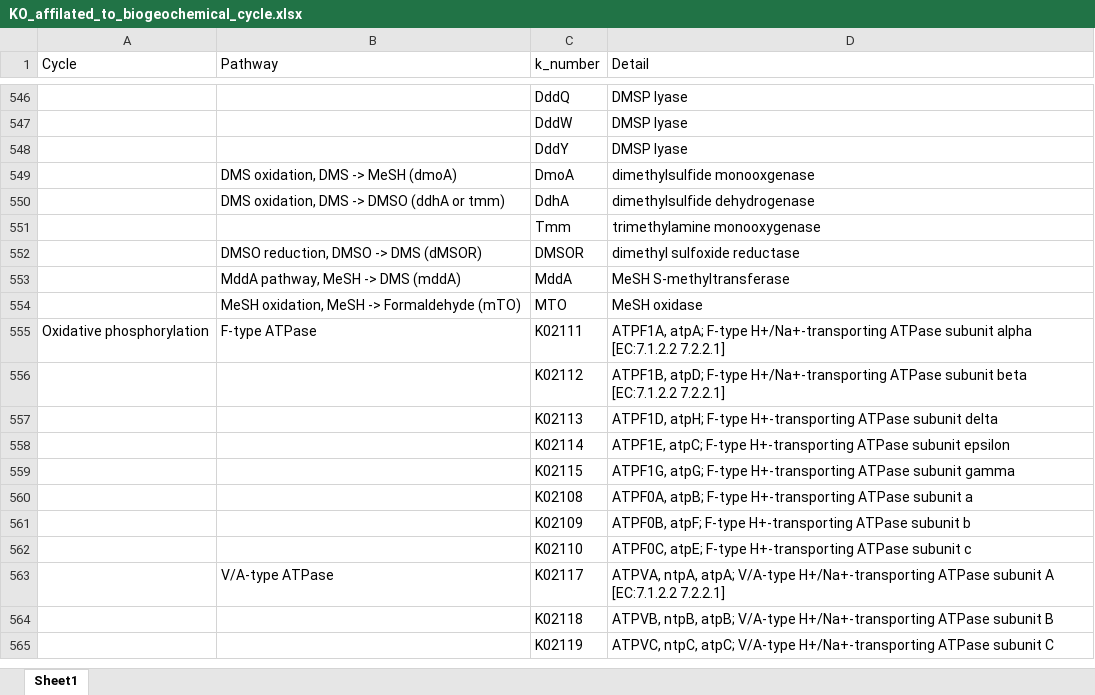
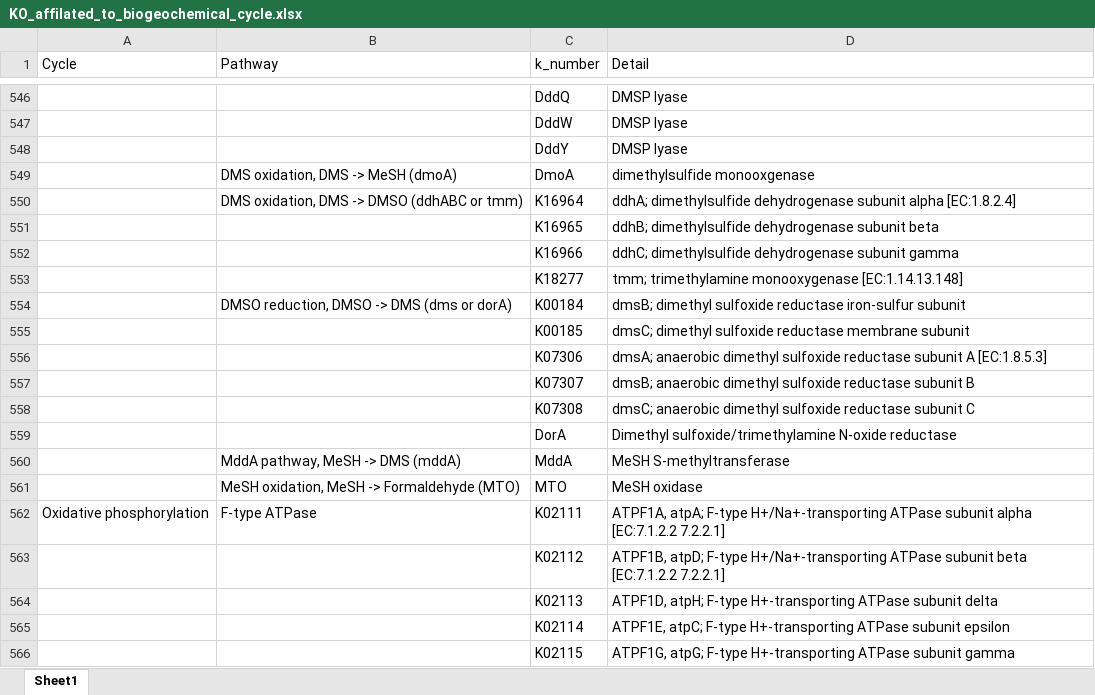
Before and after one commit to xuechunxu/DiTing, an Excel workbook: table/KO_affilated_to_biogeochemical_cycle.xlsx, sheet Sheet1, drawn as a sheet; only a part is shown, gaps mark what is left out; the shorter side is filled out with more unchanged rows; values as stored, in another font and other column widths than the file's, no borders; removed rows and columns are numbered as before the commit, all else as after; the diff names each change by its address in the sheet, - before the commit and + after, or states it on an @@ line.

```diff
--- a/table/KO_affilated_to_biogeochemical_cycle.xlsx (sheet Sheet1)
+++ b/table/KO_affilated_to_biogeochemical_cycle.xlsx (sheet Sheet1)
-row 550:  | DMS oxidation, DMS -> DMSO (ddhA or tmm) | DdhA | dimethylsulfide dehydrogenase
-row 551:  |  | Tmm | trimethylamine monooxygenase
-row 552:  | DMSO reduction, DMSO -> DMS (dMSOR) | DMSOR | dimethyl sulfoxide reductase
+row 550:  | DMS oxidation, DMS -> DMSO (ddhABC or tmm) | K16964 | ddhA; dimethylsulfide dehydrogenase subunit alpha [EC:1.8.2.4]
+row 551:  |  | K16965 | ddhB; dimethylsulfide dehydrogenase subunit beta
+row 552:  |  | K16966 | ddhC; dimethylsulfide dehydrogenase subunit gamma
+row 553:  |  | K18277 | tmm; trimethylamine monooxygenase [EC:1.14.13.148]
+row 554:  | DMSO reduction, DMSO -> DMS (dms or dorA) | K00184 | dmsB; dimethyl sulfoxide reductase iron-sulfur subunit
+row 555:  |  | K00185 | dmsC; dimethyl sulfoxide reductase membrane subunit
+row 556:  |  | K07306 | dmsA; anaerobic dimethyl sulfoxide reductase subunit A [EC:1.8.5.3]
+row 557:  |  | K07307 | dmsB; anaerobic dimethyl sulfoxide reductase subunit B
+row 558:  |  | K07308 | dmsC; anaerobic dimethyl sulfoxide reductase subunit C
+row 559:  |  | DorA | Dimethyl sulfoxide/trimethylamine N-oxide reductase
-B561 (Pathway): MeSH oxidation, MeSH -> Formaldehyde (mTO)
+B561 (Pathway): MeSH oxidation, MeSH -> Formaldehyde (MTO)
```
Also changed, not shown: 1 other file.
